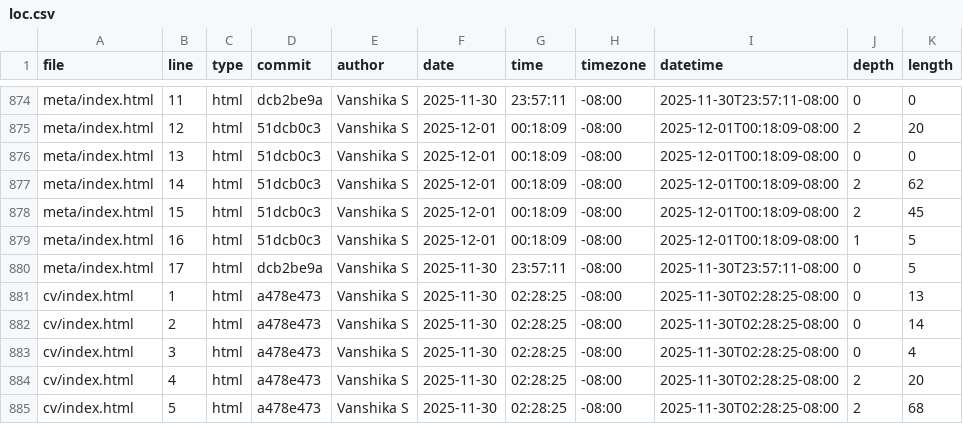
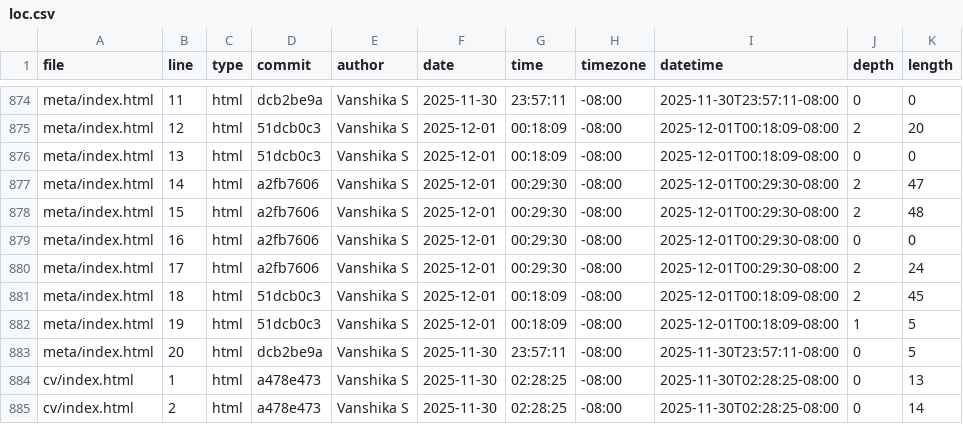
Before and after one commit to vanshika-s/portfolio, a CSV file: meta/loc.csv, drawn as a sheet; only a part is shown, gaps mark what is left out; the shorter side is filled out with more unchanged rows.

Commit message:
computing commit data

```diff
--- a/meta/loc.csv
+++ b/meta/loc.csv
@@ -876,6 +876,9 @@ meta/index.html,12,html,51dcb0c3,Vanshika S,2025-12-01,00:18:09,-08:00,2025-12-0
 meta/index.html,13,html,51dcb0c3,Vanshika S,2025-12-01,00:18:09,-08:00,2025-12-01T00:18:09-08:00,0,0
-meta/index.html,14,html,51dcb0c3,Vanshika S,2025-12-01,00:18:09,-08:00,2025-12-01T00:18:09-08:00,2,62
-meta/index.html,15,html,51dcb0c3,Vanshika S,2025-12-01,00:18:09,-08:00,2025-12-01T00:18:09-08:00,2,45
-meta/index.html,16,html,51dcb0c3,Vanshika S,2025-12-01,00:18:09,-08:00,2025-12-01T00:18:09-08:00,1,5
-meta/index.html,17,html,dcb2be9a,Vanshika S,2025-11-30,23:57:11,-08:00,2025-11-30T23:57:11-08:00,0,5
+meta/index.html,14,html,a2fb7606,Vanshika S,2025-12-01,00:29:30,-08:00,2025-12-01T00:29:30-08:00,2,47
+meta/index.html,15,html,a2fb7606,Vanshika S,2025-12-01,00:29:30,-08:00,2025-12-01T00:29:30-08:00,2,48
+meta/index.html,16,html,a2fb7606,Vanshika S,2025-12-01,00:29:30,-08:00,2025-12-01T00:29:30-08:00,0,0
+meta/index.html,17,html,a2fb7606,Vanshika S,2025-12-01,00:29:30,-08:00,2025-12-01T00:29:30-08:00,2,24
+meta/index.html,18,html,51dcb0c3,Vanshika S,2025-12-01,00:18:09,-08:00,2025-12-01T00:18:09-08:00,2,45
+meta/index.html,19,html,51dcb0c3,Vanshika S,2025-12-01,00:18:09,-08:00,2025-12-01T00:18:09-08:00,1,5
+meta/index.html,20,html,dcb2be9a,Vanshika S,2025-11-30,23:57:11,-08:00,2025-11-30T23:57:11-08:00,0,5
 cv/index.html,1,html,a478e473,Vanshika S,2025-11-30,02:28:25,-08:00,2025-11-30T02:28:25-08:00,0,13
```
Also changed, not shown: 1 other file.
